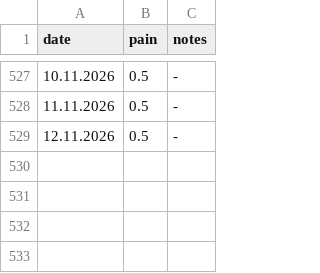
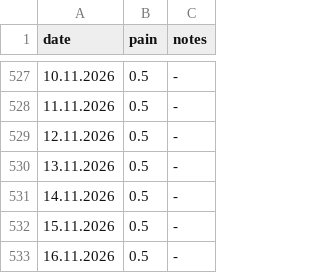
Before and after one commit to gungorMetehan/my_df, a CSV file: dfs/as.csv, drawn as a sheet; only a part is shown, gaps mark what is left out; the diff names each change by its address in the sheet, - before the commit and + after, or states it on an @@ line.

Commit message:
Update as.csv

```diff
--- a/dfs/as.csv
+++ b/dfs/as.csv
+row 530: 13.11.2026 | 0.5 | -
+row 531: 14.11.2026 | 0.5 | -
+row 532: 15.11.2026 | 0.5 | -
+row 533: 16.11.2026 | 0.5 | -
```
